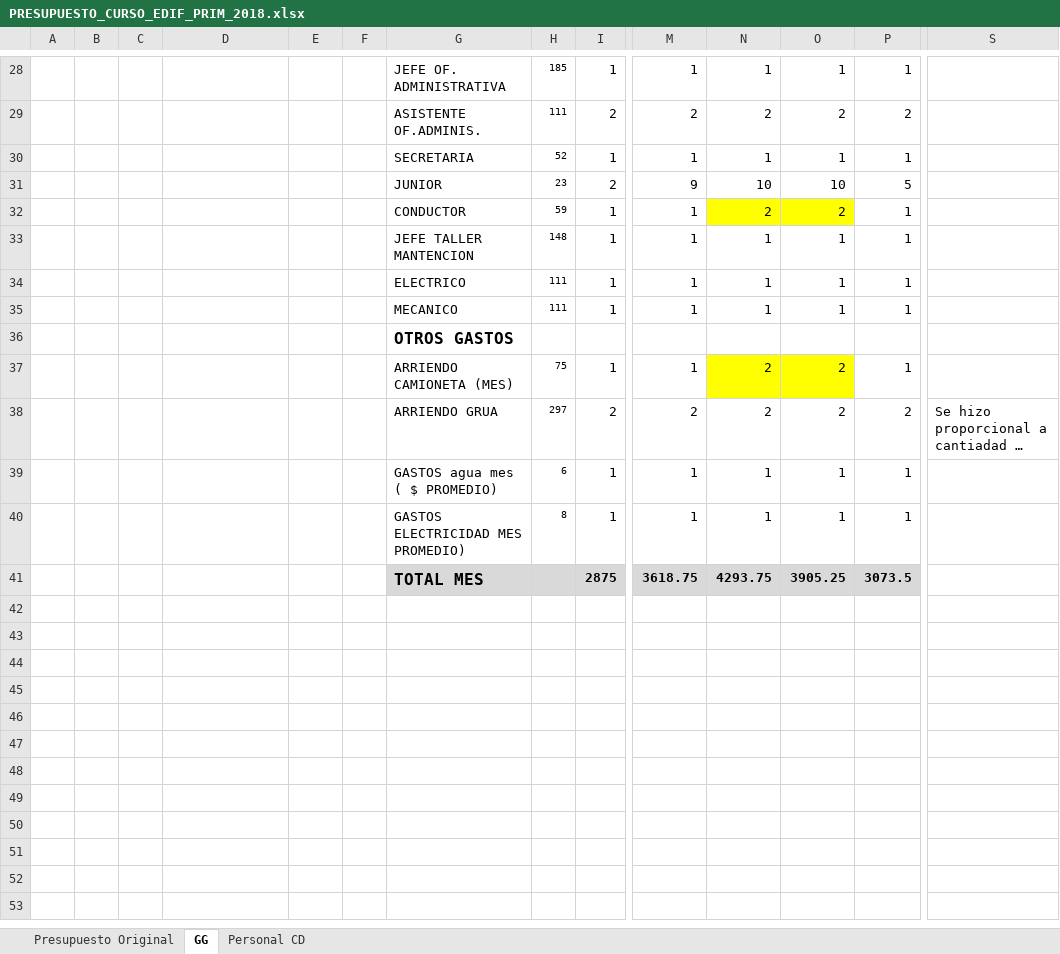
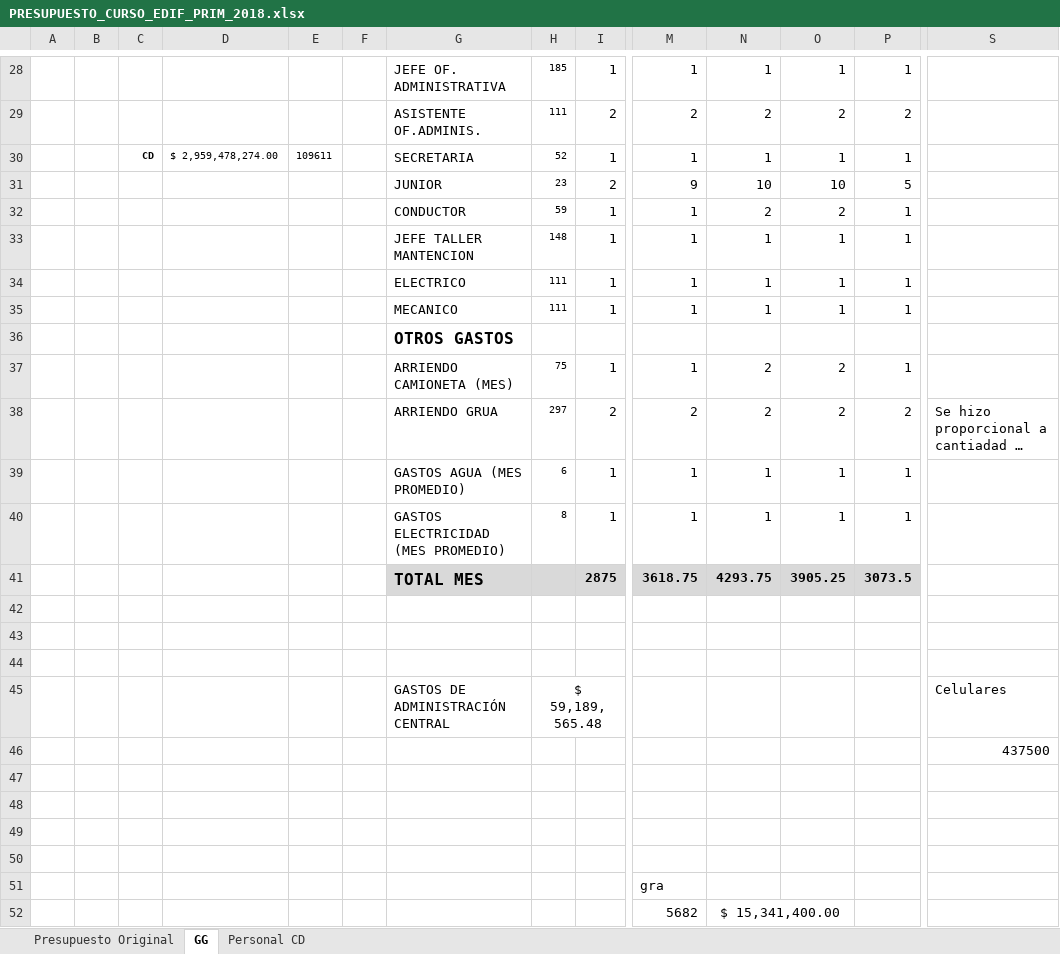
Before and after one commit to ppizarror/proyecto-CI6501, an Excel workbook: presupuesto/PRESUPUESTO_CURSO_EDIF_PRIM_2018.xlsx, sheet GG, drawn as a sheet; only a part is shown, gaps mark what is left out; long unchanged cells end in …; values as stored, in another font and other column widths than the file's, no borders; charts and pictures not drawn; rows hold the shown columns only; the diff names each change by its address in the sheet, - before the commit and + after, or states it on an @@ line.

Commit message:
No sé qué le cambié

```diff
--- a/presupuesto/PRESUPUESTO_CURSO_EDIF_PRIM_2018.xlsx (sheet GG)
+++ b/presupuesto/PRESUPUESTO_CURSO_EDIF_PRIM_2018.xlsx (sheet GG)
-C30: (empty)
+C30: CD
-D30: (empty)
+D30: $ 2,959,478,274.00
-E30: (empty)
+E30: 109611
-N32:O32 fill: #FFFF00
+N32:O32 fill: none
-N37:O37 fill: #FFFF00
+N37:O37 fill: none
-G39: GASTOS agua mes ( $ PROMEDIO)
+G39: GASTOS AGUA (MES PROMEDIO)
-G40: GASTOS ELECTRICIDAD MES PROMEDIO)
+G40: GASTOS ELECTRICIDAD (MES PROMEDIO)
+row 42: (empty)
+row 43: (empty)
+row 44: (empty)
+row 45:  |  |  |  |  |  | GASTOS DE ADMINISTRACIÓN CENTRAL | $ 59,189,565.48 |  |  |  |  |  | Celulares
+row 46:  |  |  |  |  |  |  |  |  |  |  |  |  | 437500
+row 47: (empty)
+row 48: (empty)
+row 49: (empty)
+row 50: (empty)
+row 51:  |  |  |  |  |  |  |  |  | gra
+row 52:  |  |  |  |  |  |  |  |  | 5682 | $ 15,341,400.00
```
Also changed, not shown: charts or pictures.
